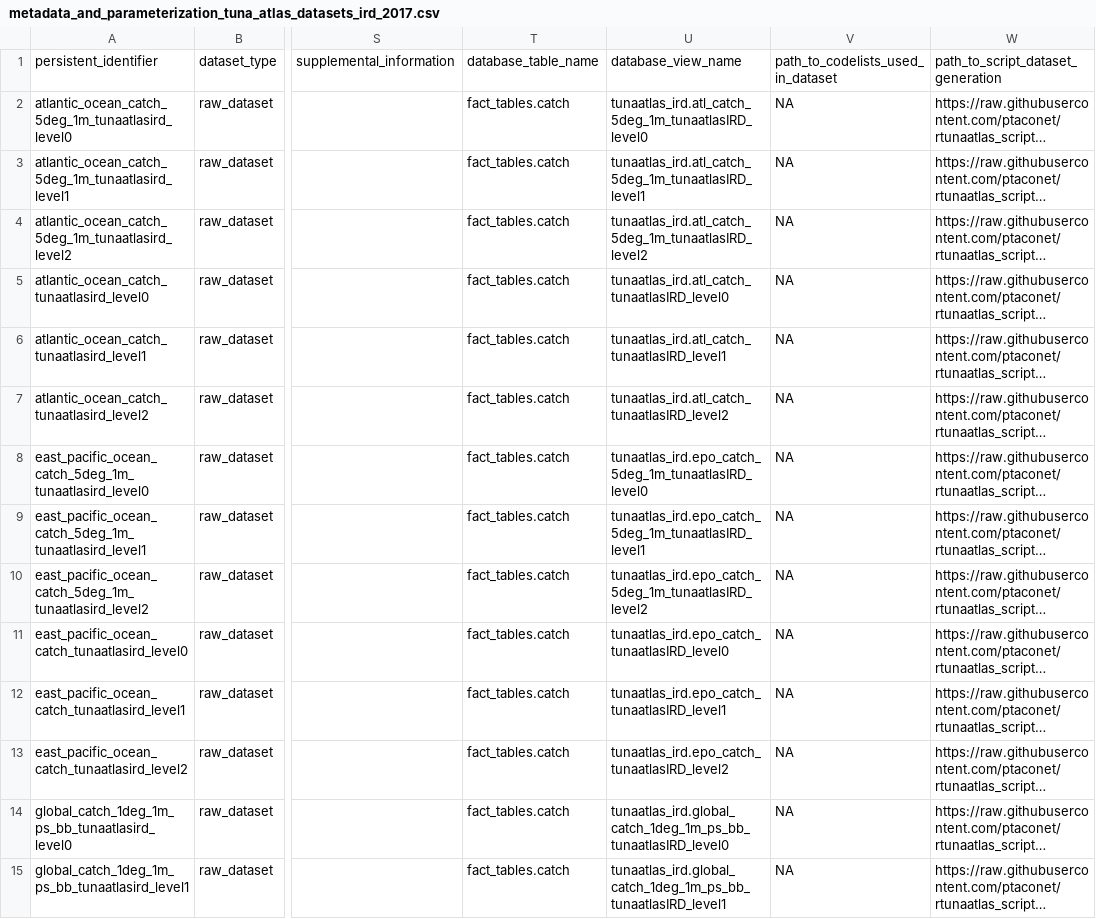
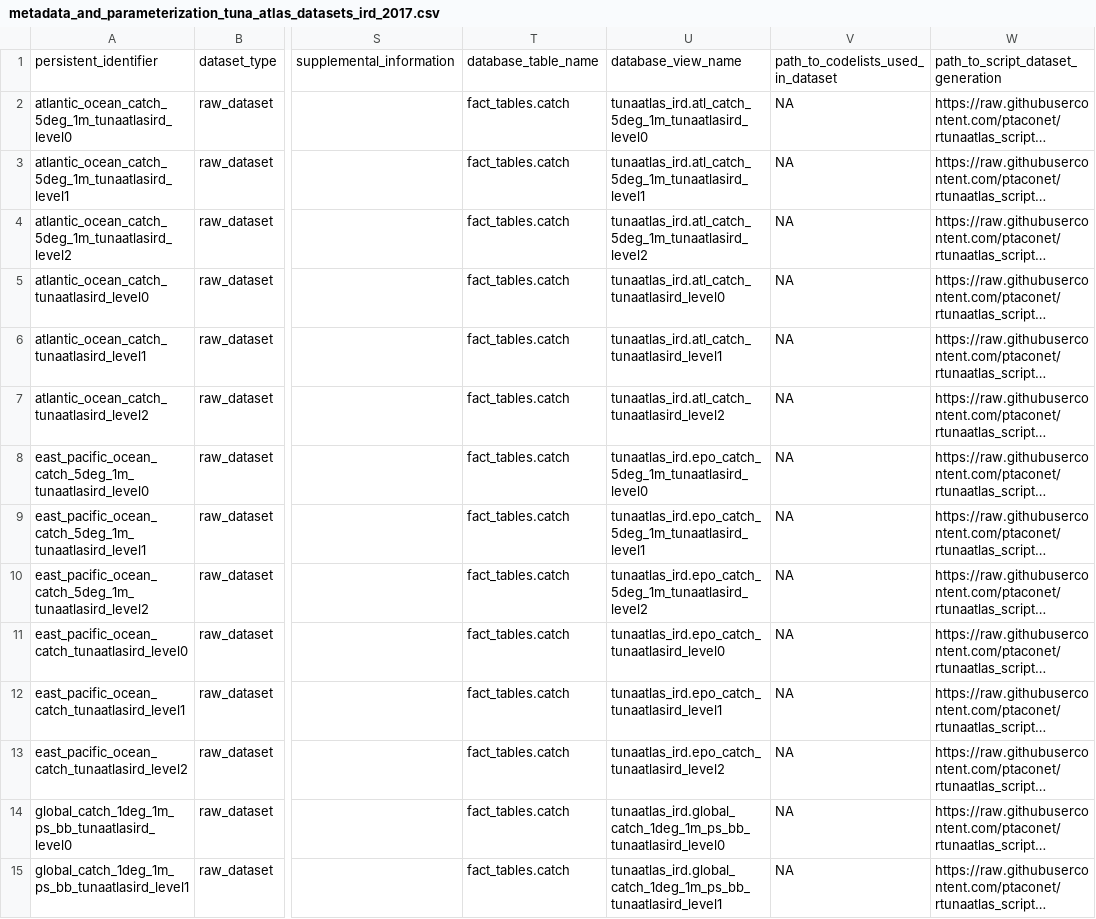
Before and after one commit to JulienLebranchu/rtunaatlas_scripts, a CSV file: tunaatlas_world/metadata_and_parameterization_files/metadata_and_parameterization_tuna_atlas_datasets_ird_2017.csv, drawn as a sheet; only a part is shown, gaps mark what is left out; long unchanged cells end in …; the diff covers the shown part only; the diff names each change by its address in the sheet, - before the commit and + after, or states it on an @@ line.

```diff
--- a/tunaatlas_world/metadata_and_parameterization_files/metadata_and_parameterization_tuna_atlas_datasets_ird_2017.csv
+++ b/tunaatlas_world/metadata_and_parameterization_files/metadata_and_parameterization_tuna_atlas_datasets_ird_2017.csv
-U2: tunaatlas_ird.atl_catch_5deg_1m_tunaatlasIRD_level0
+U2: tunaatlas_ird.atl_catch_5deg_1m_tunaatlasird_level0
-U3: tunaatlas_ird.atl_catch_5deg_1m_tunaatlasIRD_level1
+U3: tunaatlas_ird.atl_catch_5deg_1m_tunaatlasird_level1
-U4: tunaatlas_ird.atl_catch_5deg_1m_tunaatlasIRD_level2
+U4: tunaatlas_ird.atl_catch_5deg_1m_tunaatlasird_level2
-U5: tunaatlas_ird.atl_catch_tunaatlasIRD_level0
+U5: tunaatlas_ird.atl_catch_tunaatlasird_level0
-U6: tunaatlas_ird.atl_catch_tunaatlasIRD_level1
+U6: tunaatlas_ird.atl_catch_tunaatlasird_level1
-U7: tunaatlas_ird.atl_catch_tunaatlasIRD_level2
+U7: tunaatlas_ird.atl_catch_tunaatlasird_level2
-U8: tunaatlas_ird.epo_catch_5deg_1m_tunaatlasIRD_level0
+U8: tunaatlas_ird.epo_catch_5deg_1m_tunaatlasird_level0
-U9: tunaatlas_ird.epo_catch_5deg_1m_tunaatlasIRD_level1
+U9: tunaatlas_ird.epo_catch_5deg_1m_tunaatlasird_level1
-U10: tunaatlas_ird.epo_catch_5deg_1m_tunaatlasIRD_level2
+U10: tunaatlas_ird.epo_catch_5deg_1m_tunaatlasird_level2
-U11: tunaatlas_ird.epo_catch_tunaatlasIRD_level0
+U11: tunaatlas_ird.epo_catch_tunaatlasird_level0
-U12: tunaatlas_ird.epo_catch_tunaatlasIRD_level1
+U12: tunaatlas_ird.epo_catch_tunaatlasird_level1
-U13: tunaatlas_ird.epo_catch_tunaatlasIRD_level2
+U13: tunaatlas_ird.epo_catch_tunaatlasird_level2
-U14: tunaatlas_ird.global_catch_1deg_1m_ps_bb_tunaatlasIRD_level0
+U14: tunaatlas_ird.global_catch_1deg_1m_ps_bb_tunaatlasird_level0
-U15: tunaatlas_ird.global_catch_1deg_1m_ps_bb_tunaatlasIRD_level1
+U15: tunaatlas_ird.global_catch_1deg_1m_ps_bb_tunaatlasird_level1
```
Also changed, not shown: 52 edited cells elsewhere in this file, tunaatlas_world/metadata_and_parameterization_files/metadata_and_parameterization_primary_datasets_2017.csv, tunaatlas_world/metadata_and_parameterization_files/metadata_and_parameterization_tuna_atlas_nominal_catch_datasets_2017.csv.
